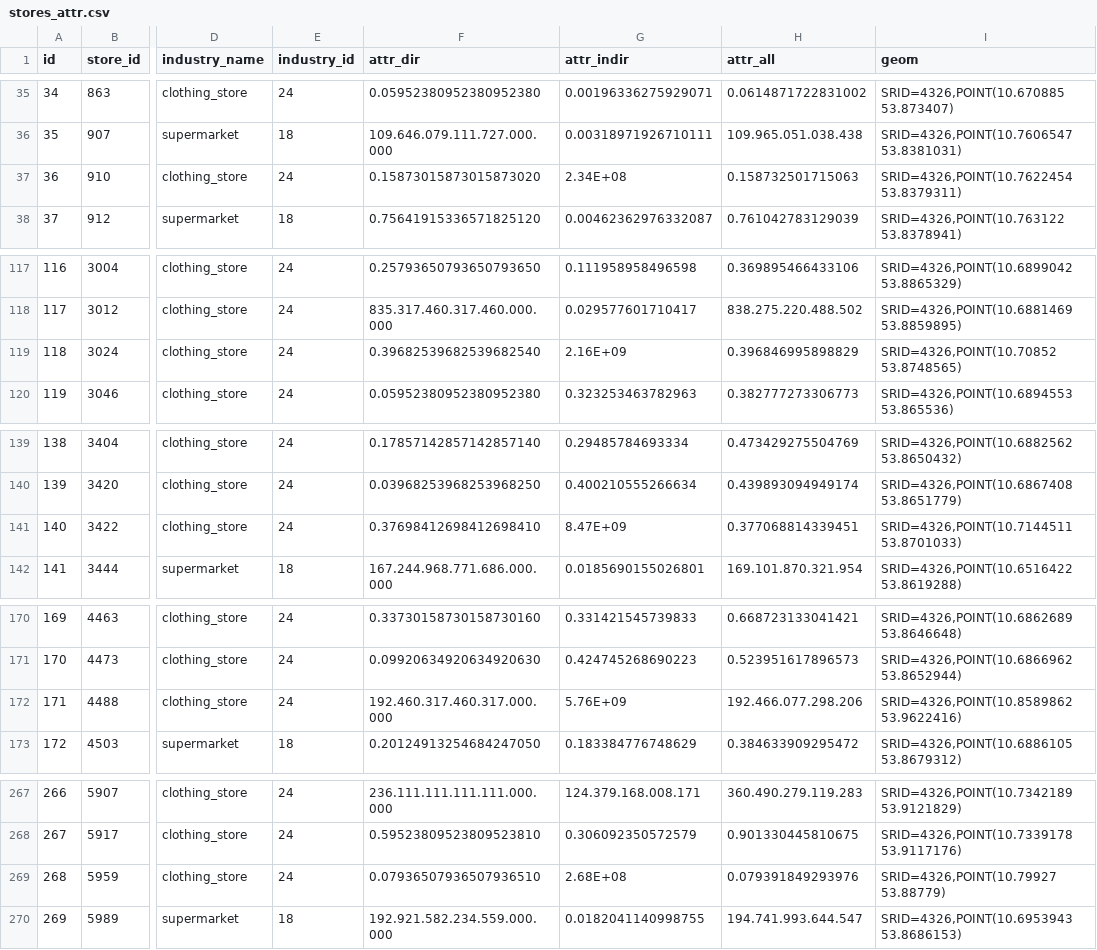
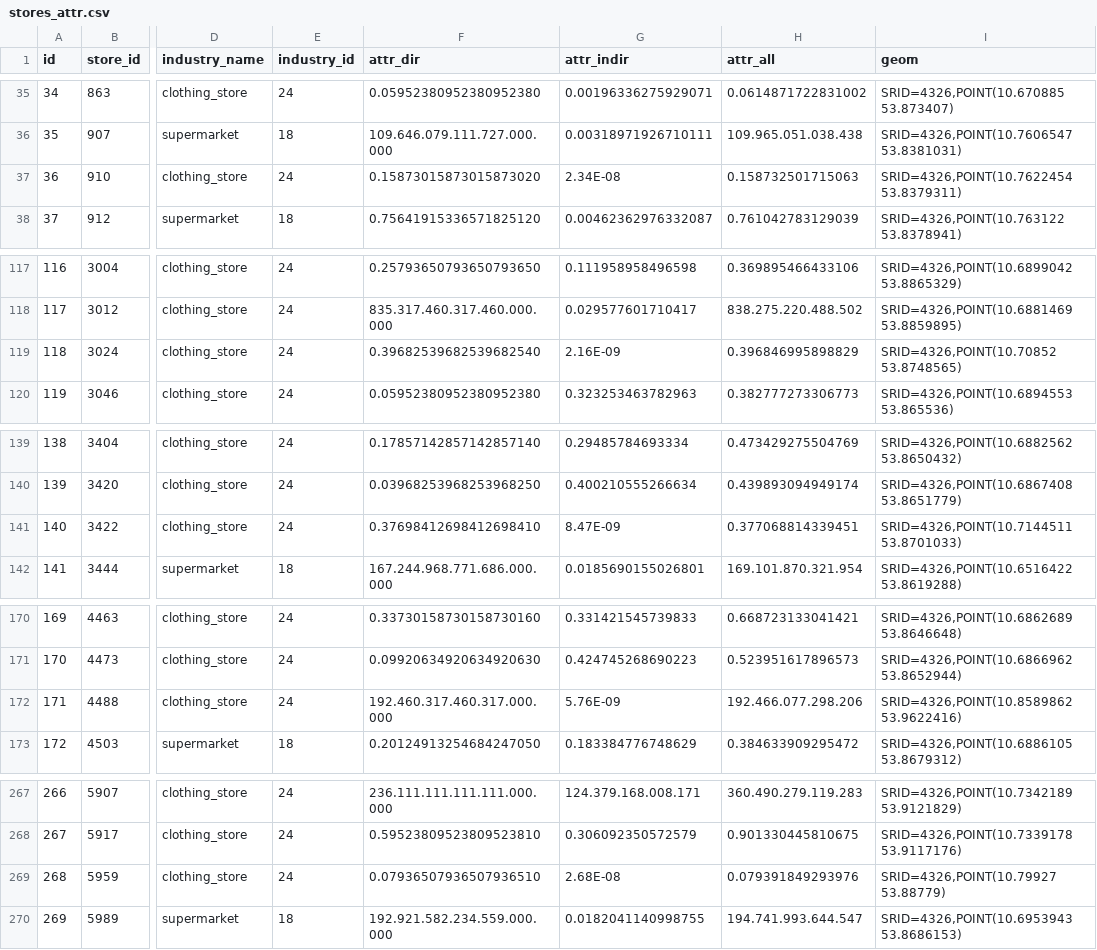
Before and after one commit to stefreschke/data-visualization-exercises, a CSV file: exercise_05/Exercise 4/Data/stores_attr.csv, drawn as a sheet; only a part is shown, gaps mark what is left out; the diff covers the shown part only; the diff names each change by its address in the sheet, - before the commit and + after, or states it on an @@ line.

```diff
--- a/exercise_05/Exercise 4/Data/stores_attr.csv
+++ b/exercise_05/Exercise 4/Data/stores_attr.csv
-G37 (attr_indir): 2.34E+08
+G37 (attr_indir): 2.34E-08
-G119 (attr_indir): 2.16E+09
+G119 (attr_indir): 2.16E-09
-G141 (attr_indir): 8.47E+09
+G141 (attr_indir): 8.47E-09
-G172 (attr_indir): 5.76E+09
+G172 (attr_indir): 5.76E-09
-G269 (attr_indir): 2.68E+08
+G269 (attr_indir): 2.68E-08
```
Also changed, not shown: 8 edited cells elsewhere in this file, 1 other file.
